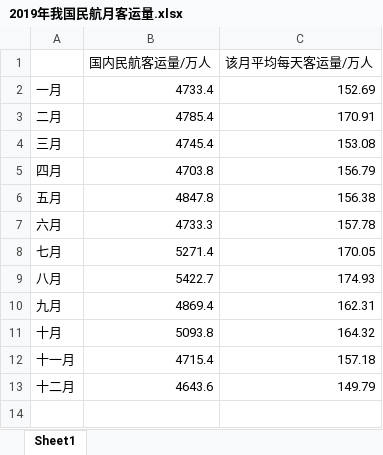
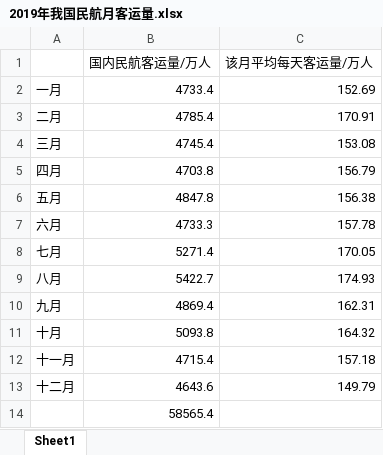
Before and after one commit to lancibe/matlab, an Excel workbook: C题机场的出租车问题/2019年我国民航月客运量.xlsx, sheet Sheet1, drawn as a sheet; values as stored, in another font and other column widths than the file's, no borders; charts and pictures not drawn; the diff names each change by its address in the sheet, - before the commit and + after, or states it on an @@ line.

```diff
--- a/C题机场的出租车问题/2019年我国民航月客运量.xlsx (sheet Sheet1)
+++ b/C题机场的出租车问题/2019年我国民航月客运量.xlsx (sheet Sheet1)
+row 14:  | 58565.4
```
Also changed, not shown: 3 other files.
